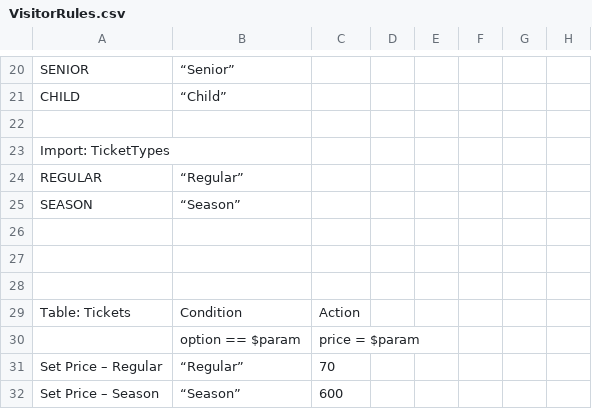
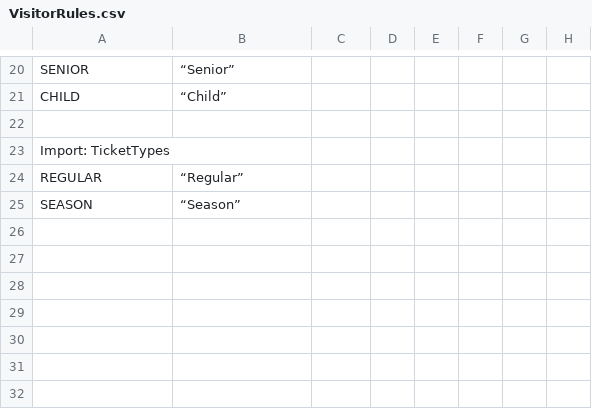
Before and after one commit to seanpmaxwell/Trool, a CSV file: sample-project/src/rule-files/VisitorRules.csv, drawn as a sheet; only a part is shown, gaps mark what is left out; the diff names each change by its address in the sheet, - before the commit and + after, or states it on an @@ line.

```diff
--- a/sample-project/src/rule-files/VisitorRules.csv
+++ b/sample-project/src/rule-files/VisitorRules.csv
-row 26: (empty)
-row 27: (empty)
-row 28: (empty)
-row 29: Table: Tickets | Condition | Action
-row 30:  | option == $param | price = $param
-row 31: Set Price – Regular | “Regular” | 70
-row 32: Set Price – Season | “Season” | 600
```
Also changed, not shown: 2 other files.
